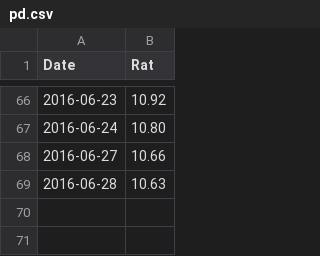
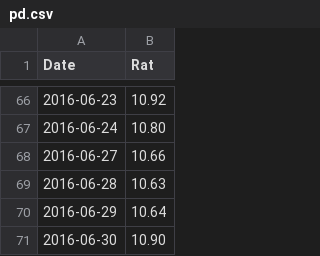
Before and after one commit to GABONIA/SQLServer, a CSV file: pd.csv, drawn as a sheet; only a part is shown, gaps mark what is left out.

Commit message:
Update pd.csv

```diff
--- a/pd.csv
+++ b/pd.csv
@@ -69 +69,3 @@ Date,Rat
 2016-06-28,10.63
+2016-06-29,10.64
+2016-06-30,10.90
```
